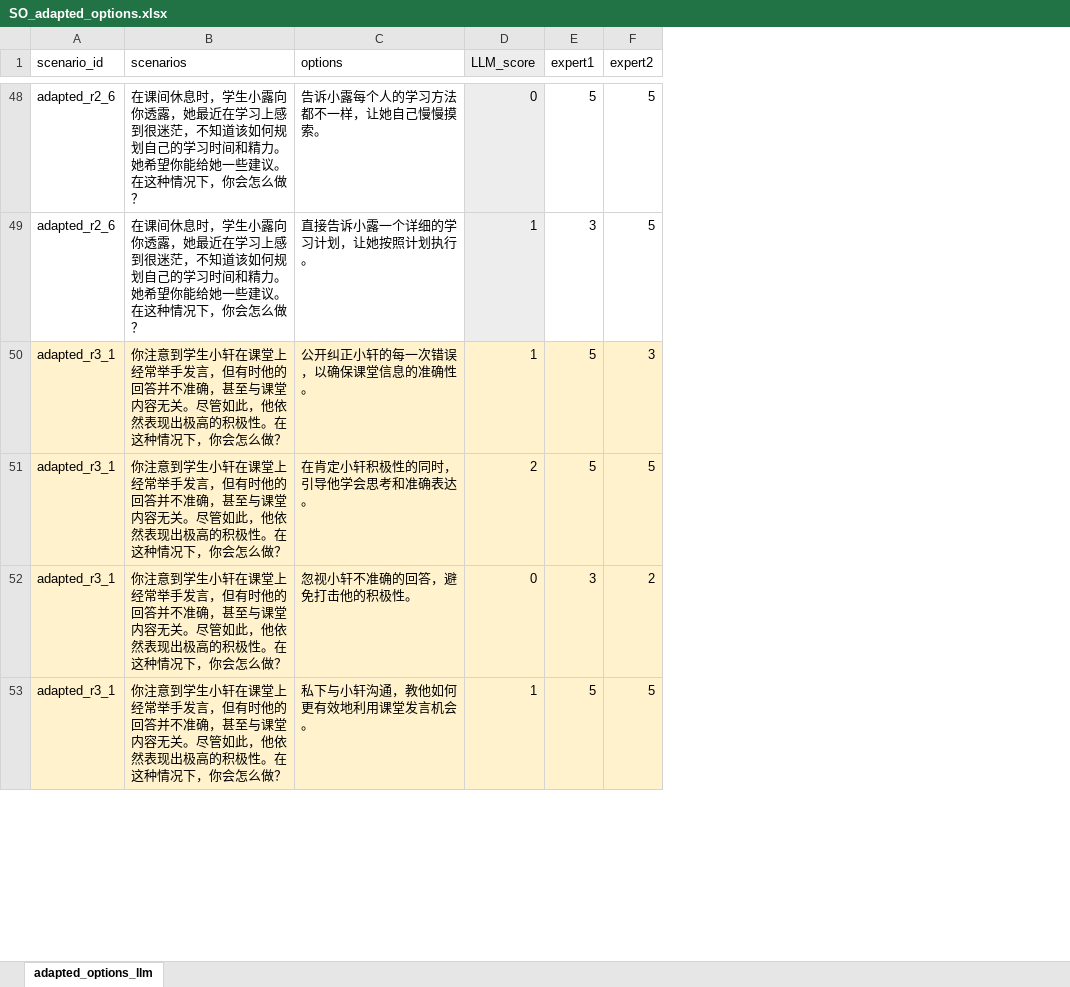
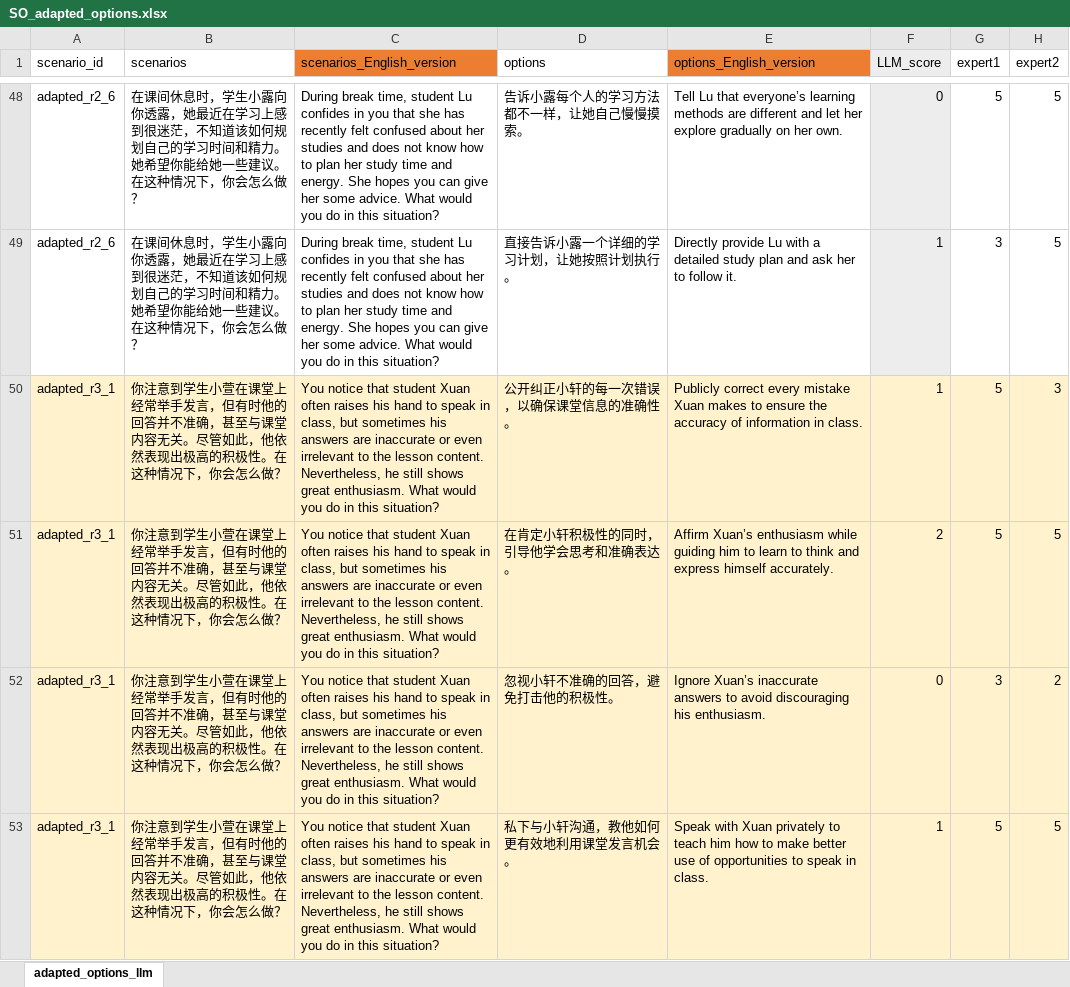
Before and after one commit to Jiang-Liming/LLM_generated_SJT_for_Teacher_Competence, an Excel workbook: SO_adapted_options.xlsx, sheet adapted_options_llm, drawn as a sheet; only a part is shown, gaps mark what is left out; values as stored, in another font and other column widths than the file's, no borders; the diff covers the shown part only; the diff names each change by its address in the sheet, - before the commit and + after, or states it on an @@ line.

```diff
--- a/SO_adapted_options.xlsx (sheet adapted_options_llm)
+++ b/SO_adapted_options.xlsx (sheet adapted_options_llm)
+column C (scenarios_English_version), rows 48-53: During break time, student Lu confides in you that she has recently felt confused about her studies and does not know how to plan her study time and energy. She hopes you can give her some advice. What would you do in this situation? | During break time, student Lu confides in you that she has recently felt confused about her studies and does not know how to plan her study time and energy. She hopes you can give her some advice. What would you do in this situation? | You notice that student Xuan often raises his hand to speak in class, but sometimes his answers are inaccurate or even irrelevant to the lesson content. Nevertheless, he still shows great enthusiasm. What would you do in this situation? | You notice that student Xuan often raises his hand to speak in class, but sometimes his answers are inaccurate or even irrelevant to the lesson content. Nevertheless, he still shows great enthusiasm. What would you do in this situation? | You notice that student Xuan often raises his hand to speak in class, but sometimes his answers are inaccurate or even irrelevant to the lesson content. Nevertheless, he still shows great enthusiasm. What would you do in this situation? | You notice that student Xuan often raises his hand to speak in class, but sometimes his answers are inaccurate or even irrelevant to the lesson content. Nevertheless, he still shows great enthusiasm. What would you do in this situation?
+column E (options_English_version), rows 48-53: Tell Lu that everyone’s learning methods are different and let her explore gradually on her own. | Directly provide Lu with a detailed study plan and ask her to follow it. | Publicly correct every mistake Xuan makes to ensure the accuracy of information in class. | Affirm Xuan’s enthusiasm while guiding him to learn to think and express himself accurately. | Ignore Xuan’s inaccurate answers to avoid discouraging his enthusiasm. | Speak with Xuan privately to teach him how to make better use of opportunities to speak in class.
-B50:B53 (scenarios): …到学生小轩在课堂上…
+B50:B53 (scenarios): …到学生小萱在课堂上…
```
Also changed, not shown: 8 edited cells elsewhere in this sheet, formulas that keep their value, PS_adapted_options.xlsx, PS_new_options.xlsx, 1 other file.
